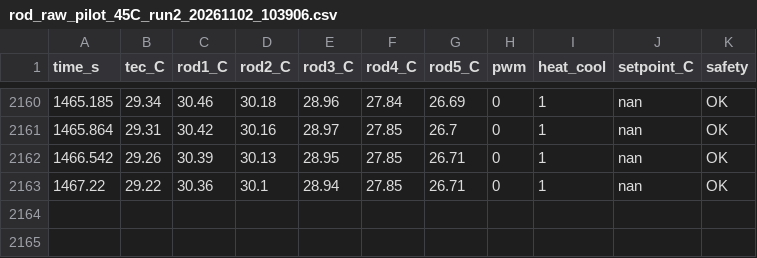
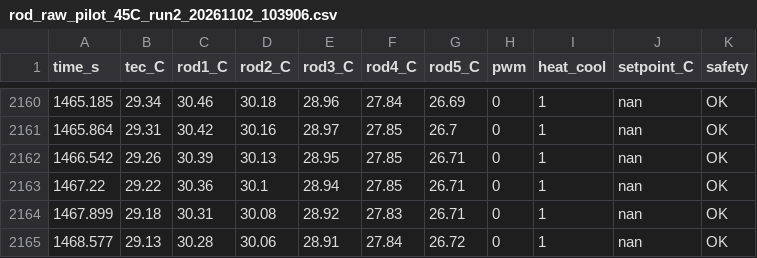
Before and after one commit to hasanm720/Module1, a CSV file: data/module_07/rod_raw_pilot_45C_run2_20261102_103906.csv, drawn as a sheet; only a part is shown, gaps mark what is left out; the diff names each change by its address in the sheet, - before the commit and + after, or states it on an @@ line.

Commit message:
Module 7: full raw pilot logs (earlier commits caught them mid-run)

```diff
--- a/data/module_07/rod_raw_pilot_45C_run2_20261102_103906.csv
+++ b/data/module_07/rod_raw_pilot_45C_run2_20261102_103906.csv
+row 2164: 1467.899 | 29.18 | 30.31 | 30.08 | 28.92 | 27.83 | 26.71 | 0 | 1 | nan | OK
+row 2165: 1468.577 | 29.13 | 30.28 | 30.06 | 28.91 | 27.84 | 26.72 | 0 | 1 | nan | OK
```
Also changed, not shown: 1 other file.
